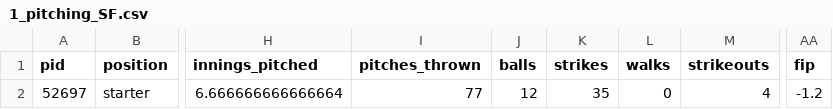
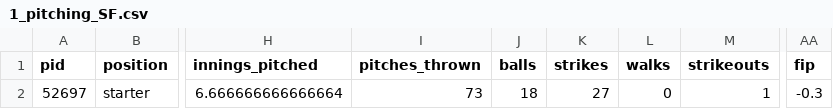
Before and after one commit to alexfall862/BaseballGameV5, a CSV file: BaseballGameV5/1_pitching_SF.csv, drawn as a sheet; only a part is shown, gaps mark what is left out; the diff names each change by its address in the sheet, - before the commit and + after, or states it on an @@ line.

```diff
--- a/BaseballGameV5/1_pitching_SF.csv
+++ b/BaseballGameV5/1_pitching_SF.csv
-I2 (pitches_thrown): 77
+I2 (pitches_thrown): 73
-J2 (balls): 12
+J2 (balls): 18
-K2 (strikes): 35
+K2 (strikes): 27
-M2 (strikeouts): 4
+M2 (strikeouts): 1
-AA2 (fip): -1.2
+AA2 (fip): -0.3
```
Also changed, not shown: BaseballGameV5/1_batting_SD.csv, BaseballGameV5/1_batting_SF.csv, 13 other files.
